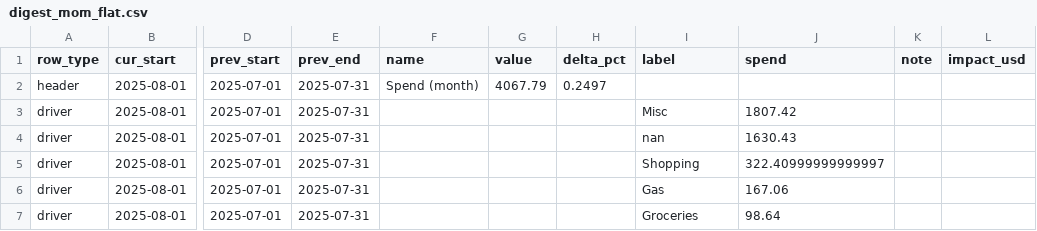
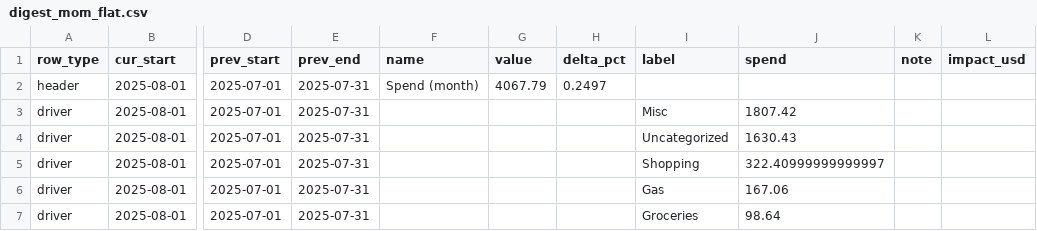
Before and after one commit to KoiseU/spending-dashboard, a CSV file: data/processed/insights/digest_mom_flat.csv, drawn as a sheet; only a part is shown, gaps mark what is left out; the diff names each change by its address in the sheet, - before the commit and + after, or states it on an @@ line.

```diff
--- a/data/processed/insights/digest_mom_flat.csv
+++ b/data/processed/insights/digest_mom_flat.csv
-I4 (label): nan
+I4 (label): Uncategorized
```
Also changed, not shown: 10 other files.
